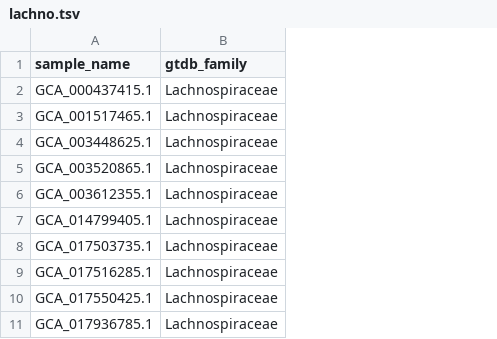
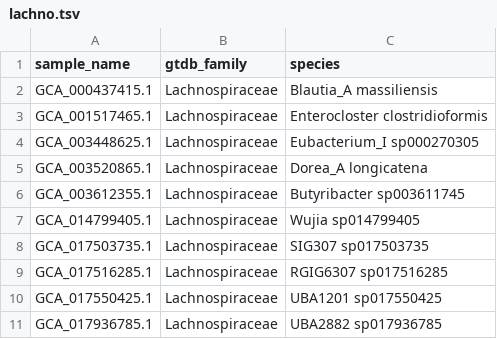
Before and after one commit to pbradleylab/2023-anvio-comparison, a TSV file: resources/lachno.tsv, drawn as a sheet; only a part is shown; the diff names each change by its address in the sheet, - before the commit and + after, or states it on an @@ line.

Commit message:
add species column to table of Lachnospiraceae genomes

```diff
--- a/resources/lachno.tsv
+++ b/resources/lachno.tsv
+column C (species), rows 2-11: Blautia_A massiliensis | Enterocloster clostridioformis | Eubacterium_I sp000270305 | Dorea_A longicatena | Butyribacter sp003611745 | Wujia sp014799405 | SIG307 sp017503735 | RGIG6307 sp017516285 | UBA1201 sp017550425 | UBA2882 sp017936785
```
